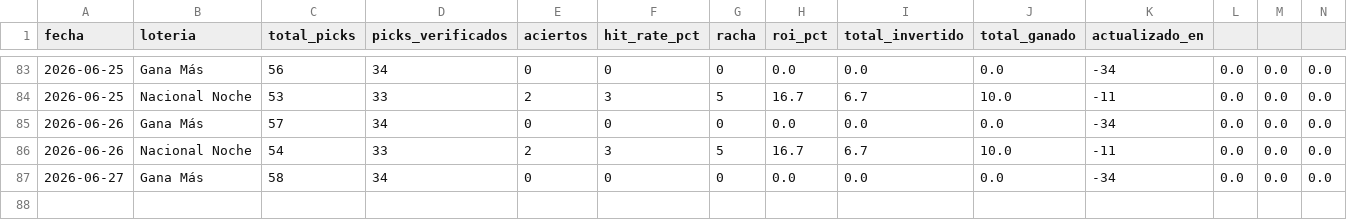
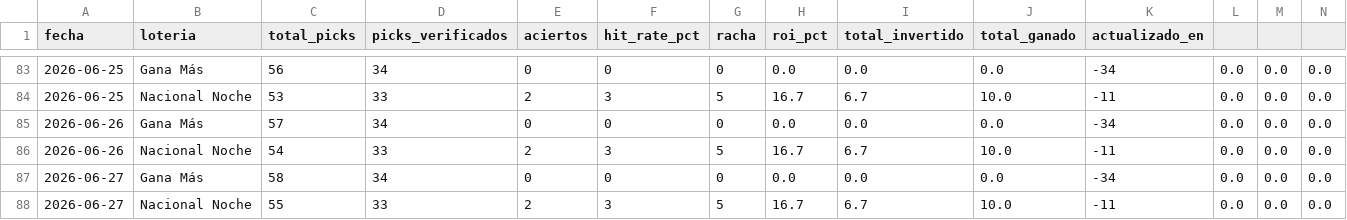
Before and after one commit to carbosota1/CLAUDE-L-NACIONAL, a CSV file: data/performance.csv, drawn as a sheet; only a part is shown, gaps mark what is left out; rows hold the shown columns only; the diff names each change by its address in the sheet, - before the commit and + after, or states it on an @@ line.

```diff
--- a/data/performance.csv
+++ b/data/performance.csv
+row 88: 2026-06-27 | Nacional Noche | 55 | 33 | 2 | 3 | 5 | 16.7 | 6.7 | 10.0 | -11 | 0.0 | 0.0 | 0.0
```
Also changed, not shown: data/picks_log.csv, 2 other files.
